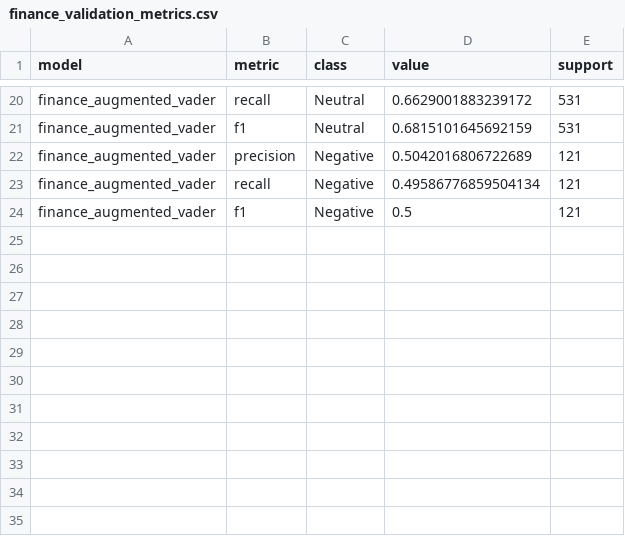
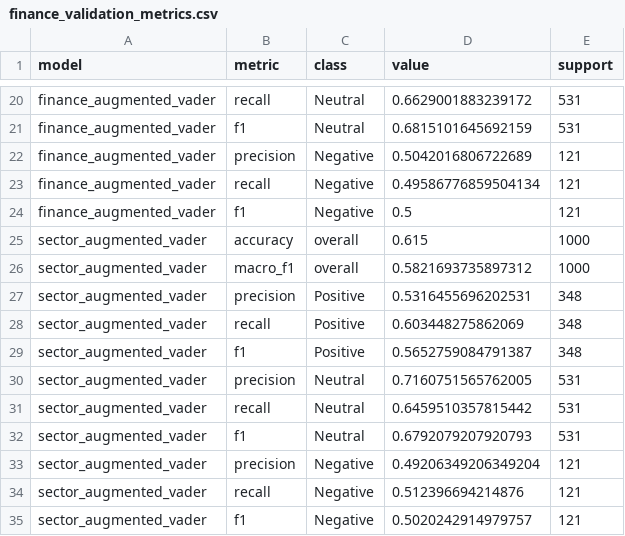
Before and after one commit to farhanjamilhikal/z5529169_projectB, a CSV file: results/tables/finance_validation_metrics.csv, drawn as a sheet; only a part is shown, gaps mark what is left out.

Commit message:
Add sector-specific sentiment lexicon research extension
Converts the unwired Sector_Sentiment_Lexicon.docx (742 phrases across
10 sectors) into a CSV and wires it into the sentiment pipeline as a
sector-scoped phrase-matching layer on top of the finance-augmented
VADER score, exposed as a separate sector_augmented_sentiment field so
the validated 18-term pathway is unchanged. Validated on the same
1,000-headline holdout: macro-F1 0.582 vs 0.576 finance-augmented vs
0.557 standard VADER.

Adds a per-industry tab UI on the News Sentiment page showing each
sector's phrases and their real measured effect on the historical data.
Reruns the full pipeline to regenerate all results/ artifacts and
refreshes the 7 embedded figures in report.docx to match. report.pdf is
not regenerated (no Word/LibreOffice available in this environment) and
needs re-exporting from Word.

```diff
--- a/results/tables/finance_validation_metrics.csv
+++ b/results/tables/finance_validation_metrics.csv
@@ -24 +24,12 @@ finance_augmented_vader,recall,Negative,0.49586776859504134,121
 finance_augmented_vader,f1,Negative,0.5,121
+sector_augmented_vader,accuracy,overall,0.615,1000
+sector_augmented_vader,macro_f1,overall,0.5821693735897312,1000
+sector_augmented_vader,precision,Positive,0.5316455696202531,348
+sector_augmented_vader,recall,Positive,0.603448275862069,348
+sector_augmented_vader,f1,Positive,0.5652759084791387,348
+sector_augmented_vader,precision,Neutral,0.7160751565762005,531
+sector_augmented_vader,recall,Neutral,0.6459510357815442,531
+sector_augmented_vader,f1,Neutral,0.6792079207920793,531
+sector_augmented_vader,precision,Negative,0.49206349206349204,121
+sector_augmented_vader,recall,Negative,0.512396694214876,121
+sector_augmented_vader,f1,Negative,0.5020242914979757,121
```
Also changed, not shown: results/tables/current_holdings.csv, results/tables/finance_confusion_matrix.csv, 22 other files.
